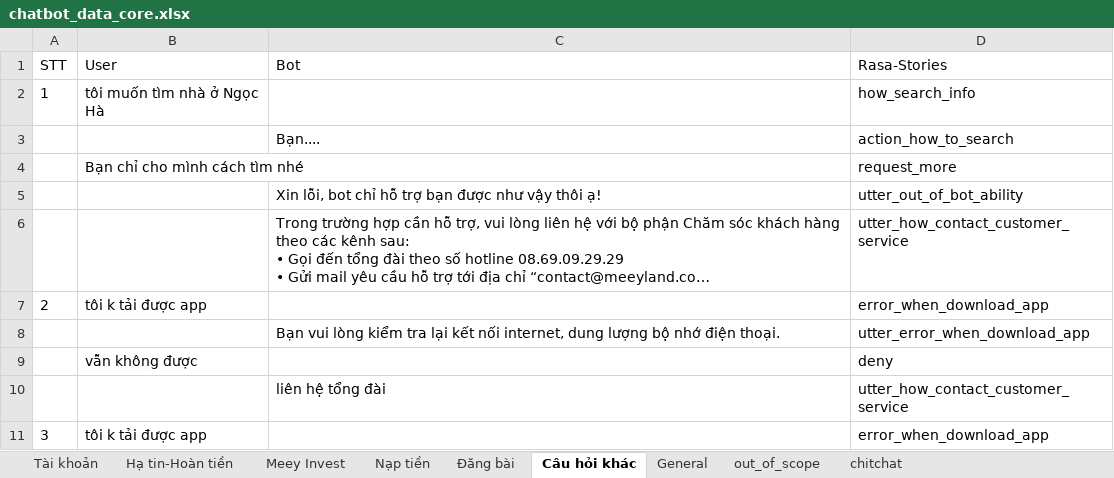
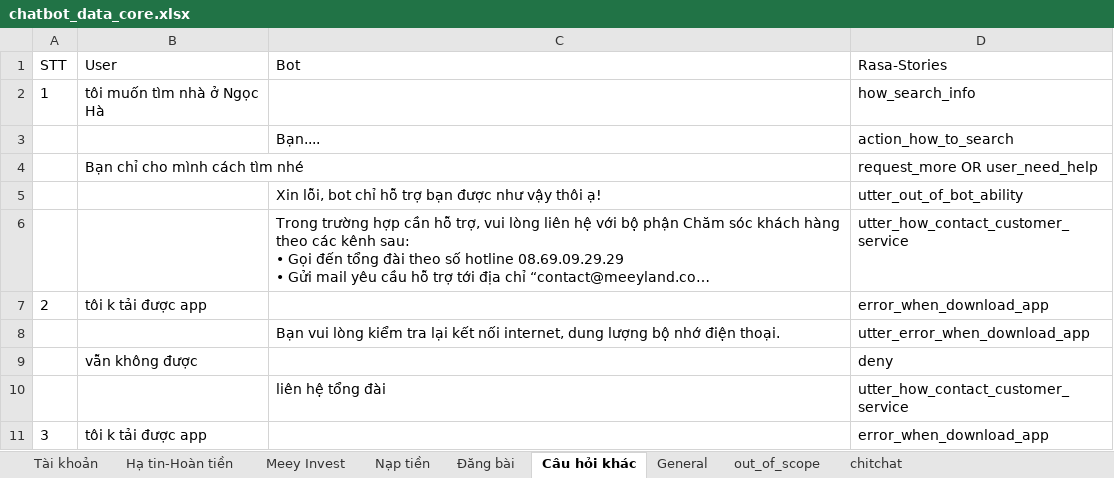
Before and after one commit to DBone32/rasa-chatbot, an Excel workbook: raw_data/chatbot_data_core.xlsx, sheet Câu hỏi khác, drawn as a sheet; only a part is shown; long unchanged cells end in …; values as stored, in another font and other column widths than the file's, no borders; the diff names each change by its address in the sheet, - before the commit and + after, or states it on an @@ line.

```diff
--- a/raw_data/chatbot_data_core.xlsx (sheet Câu hỏi khác)
+++ b/raw_data/chatbot_data_core.xlsx (sheet Câu hỏi khác)
-D4 (Rasa-Stories): request_more
+D4 (Rasa-Stories): request_more OR user_need_help
```
Also changed, not shown: sheet General, sheet Meey Invest, raw_data/chatbot_data_nlu.xlsx, 6 other files.
